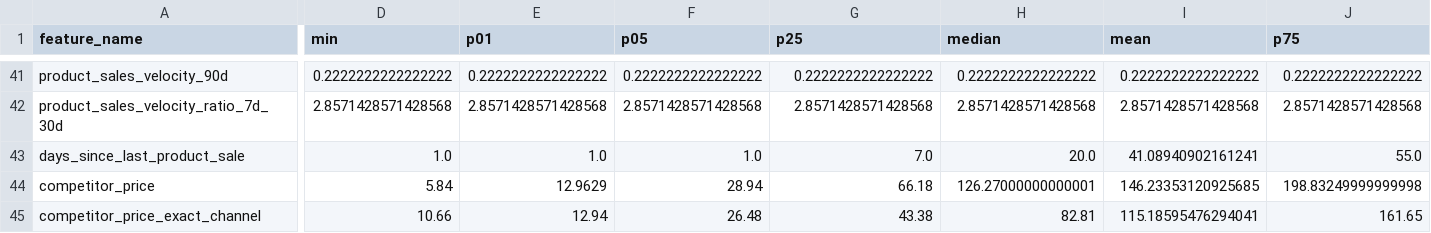
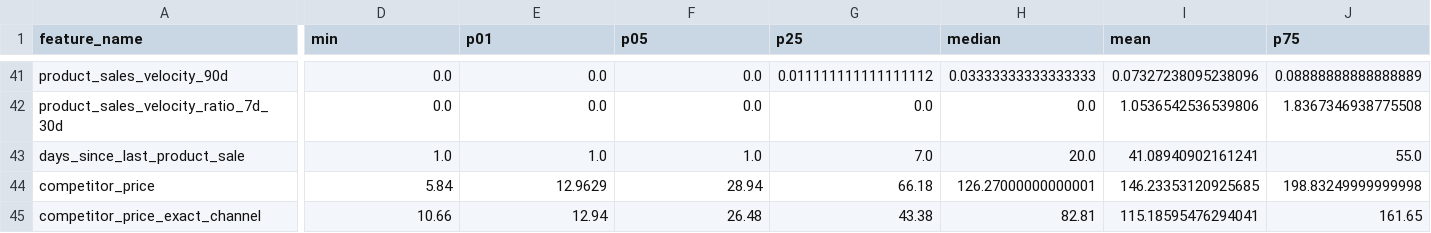
Before and after one commit to Kkb113/Dynamic-Pricing, a CSV file: artifacts/phase2/feature_distribution.csv, drawn as a sheet; only a part is shown, gaps mark what is left out; the diff covers the shown part only; the diff names each change by its address in the sheet, - before the commit and + after, or states it on an @@ line.

```diff
--- a/artifacts/phase2/feature_distribution.csv
+++ b/artifacts/phase2/feature_distribution.csv
-D41 (min): 0.2222222222222222
+D41 (min): 0.0
-E41 (p01): 0.2222222222222222
+E41 (p01): 0.0
-F41 (p05): 0.2222222222222222
+F41 (p05): 0.0
-G41 (p25): 0.2222222222222222
+G41 (p25): 0.011111111111111112
-H41 (median): 0.2222222222222222
+H41 (median): 0.03333333333333333
-I41 (mean): 0.2222222222222222
+I41 (mean): 0.07327238095238096
-J41 (p75): 0.2222222222222222
+J41 (p75): 0.08888888888888889
-D42 (min): 2.8571428571428568
+D42 (min): 0.0
-E42 (p01): 2.8571428571428568
+E42 (p01): 0.0
-F42 (p05): 2.8571428571428568
+F42 (p05): 0.0
-G42 (p25): 2.8571428571428568
+G42 (p25): 0.0
-H42 (median): 2.8571428571428568
+H42 (median): 0.0
-I42 (mean): 2.8571428571428568
+I42 (mean): 1.0536542536539806
-J42 (p75): 2.8571428571428568
+J42 (p75): 1.8367346938775508
```
Also changed, not shown: 33 edited cells elsewhere in this file, artifacts/phase2/feature_coverage.csv, artifacts/phase2/feature_dataset_sample.csv, 9 other files.
